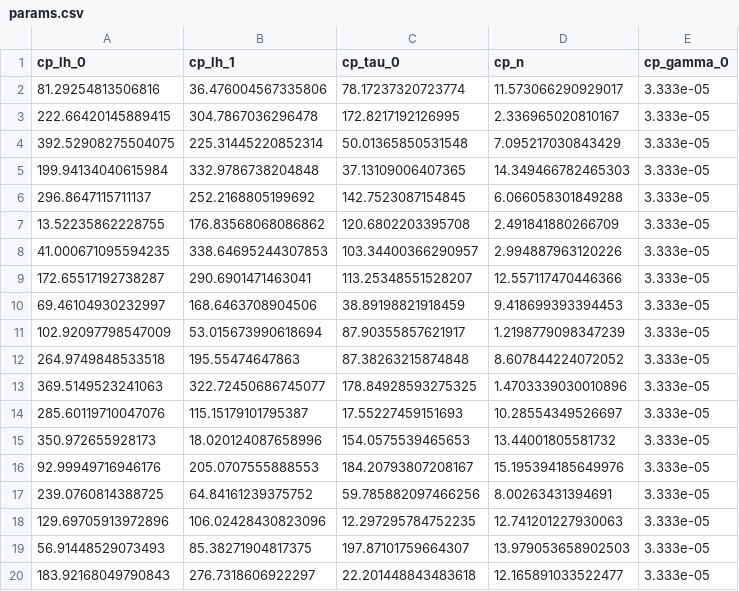
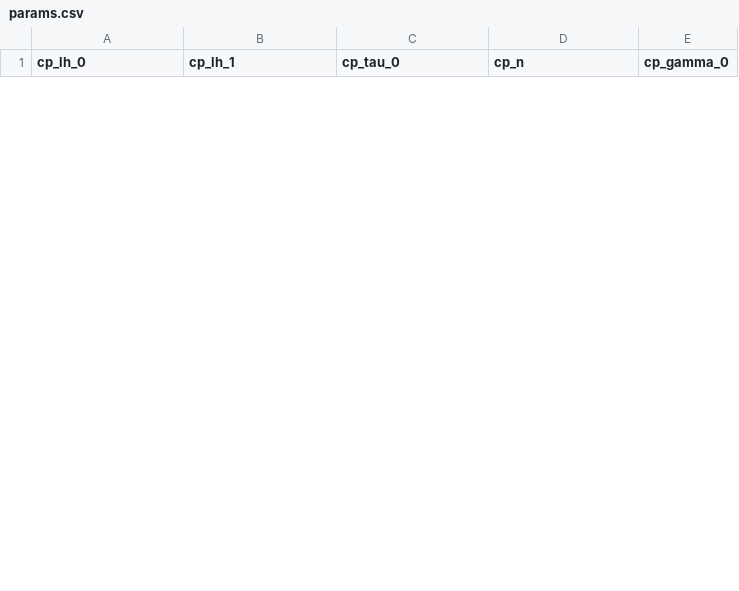
Before and after one commit to ACME-MG/moose_sim, a CSV file: scripts/sample/params.csv, drawn as a sheet; only a part is shown; the diff covers the shown part only.

Commit message:
Added new params for sm

```diff
--- a/scripts/sample/params.csv
+++ b/scripts/sample/params.csv
@@ -1,20 +1 @@
 cp_lh_0,cp_lh_1,cp_tau_0,cp_n,cp_gamma_0
-81.29254813506816,36.476004567335806,78.17237320723774,11.573066290929017,3.333e-05
-222.66420145889415,304.7867036296478,172.8217192126995,2.336965020810167,3.333e-05
-392.52908275504075,225.31445220852314,50.01365850531548,7.095217030843429,3.333e-05
-199.94134040615984,332.9786738204848,37.13109006407365,14.349466782465303,3.333e-05
-296.8647115711137,252.2168805199692,142.7523087154845,6.066058301849288,3.333e-05
-13.52235862228755,176.83568068086862,120.6802203395708,2.491841880266709,3.333e-05
-41.000671095594235,338.64695244307853,103.34400366290957,2.994887963120226,3.333e-05
-172.65517192738287,290.6901471463041,113.25348551528207,12.557117470446366,3.333e-05
-69.46104930232997,168.6463708904506,38.89198821918459,9.418699393394453,3.333e-05
-102.92097798547009,53.015673990618694,87.90355857621917,1.2198779098347239,3.333e-05
-264.9749848533518,195.55474647863,87.38263215874848,8.607844224072052,3.333e-05
-369.5149523241063,322.72450686745077,178.84928593275325,1.4703339030010896,3.333e-05
-285.60119710047076,115.15179101795387,17.55227459151693,10.28554349526697,3.333e-05
-350.972655928173,18.020124087658996,154.0575539465653,13.44001805581732,3.333e-05
-92.99949716946176,205.0707555888553,184.20793807208167,15.195394185649976,3.333e-05
-239.0760814388725,64.84161239375752,59.785882097466256,8.00263431394691,3.333e-05
-129.69705913972896,106.02428430823096,12.297295784752235,12.741201227930063,3.333e-05
-56.91448529073493,85.38271904817375,197.87101759664307,13.979053658902503,3.333e-05
-183.92168049790843,276.7318606922297,22.201448843483618,12.165891033522477,3.333e-05
```
Also changed, not shown: 8 added rows and 13 removed rows elsewhere in this file, 1 other file.
